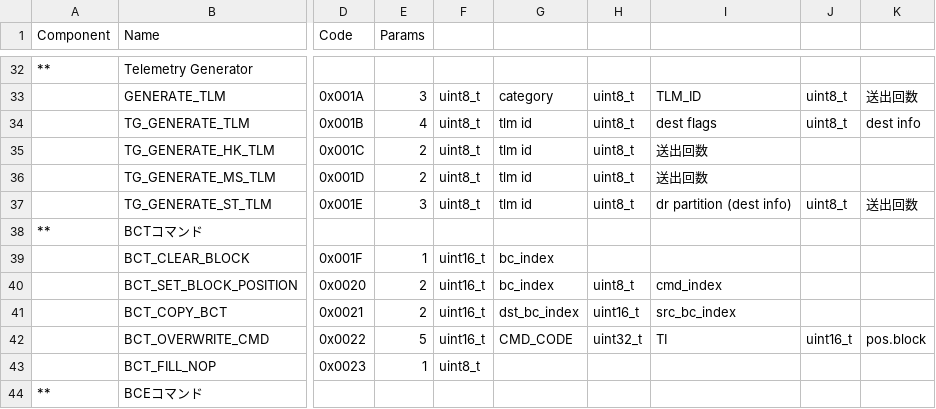
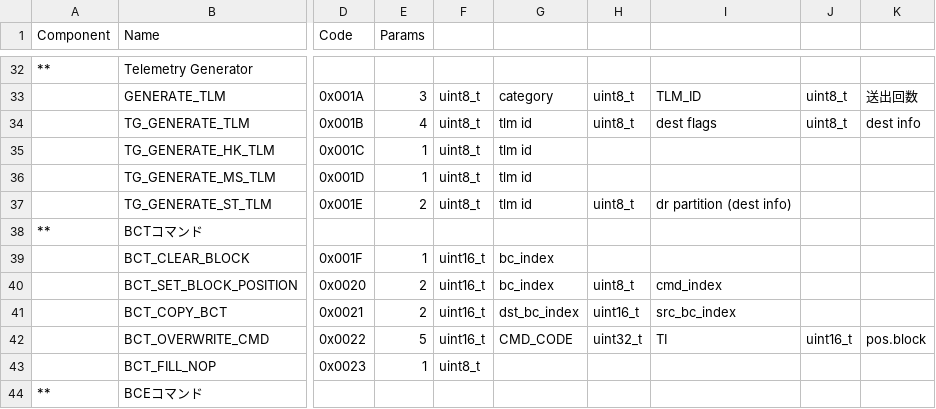
Before and after one commit to ut-issl/c2a-core, a CSV file: Examples/2nd_obc_user/src/src_user/Settings/TlmCmd/DataBase/CMD_DB/SAMPLE_AOBC_CMD_DB_CMD_DB.csv, drawn as a sheet; only a part is shown, gaps mark what is left out; the diff names each change by its address in the sheet, - before the commit and + after, or states it on an @@ line.

```diff
--- a/Examples/2nd_obc_user/src/src_user/Settings/TlmCmd/DataBase/CMD_DB/SAMPLE_AOBC_CMD_DB_CMD_DB.csv
+++ b/Examples/2nd_obc_user/src/src_user/Settings/TlmCmd/DataBase/CMD_DB/SAMPLE_AOBC_CMD_DB_CMD_DB.csv
-E35:E36 (Params): 2
+E35:E36 (Params): 1
-H35:H36: uint8_t
+H35:H36: (empty)
-I35:I36: 送出回数
+I35:I36: (empty)
-E37 (Params): 3
+E37 (Params): 2
-J37: uint8_t
+J37: (empty)
-K37: 送出回数
+K37: (empty)
```
Also changed, not shown: Examples/minimum_user/src/src_user/Settings/TlmCmd/DataBase/CMD_DB/SAMPLE_MOBC_CMD_DB_CMD_DB.csv, 2 other files.
